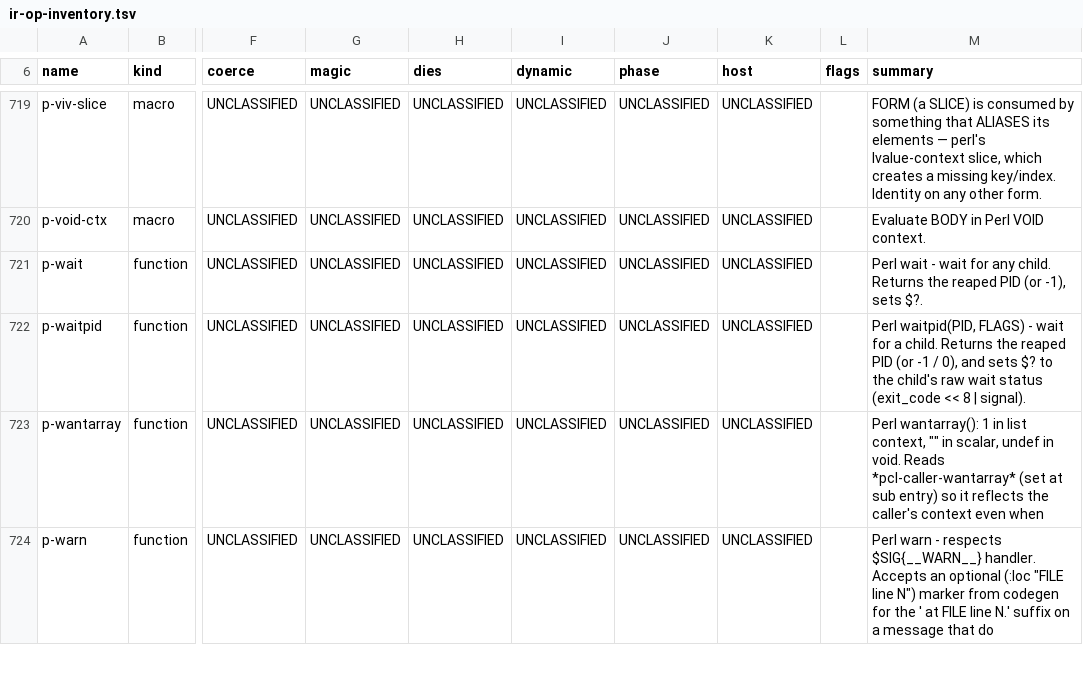
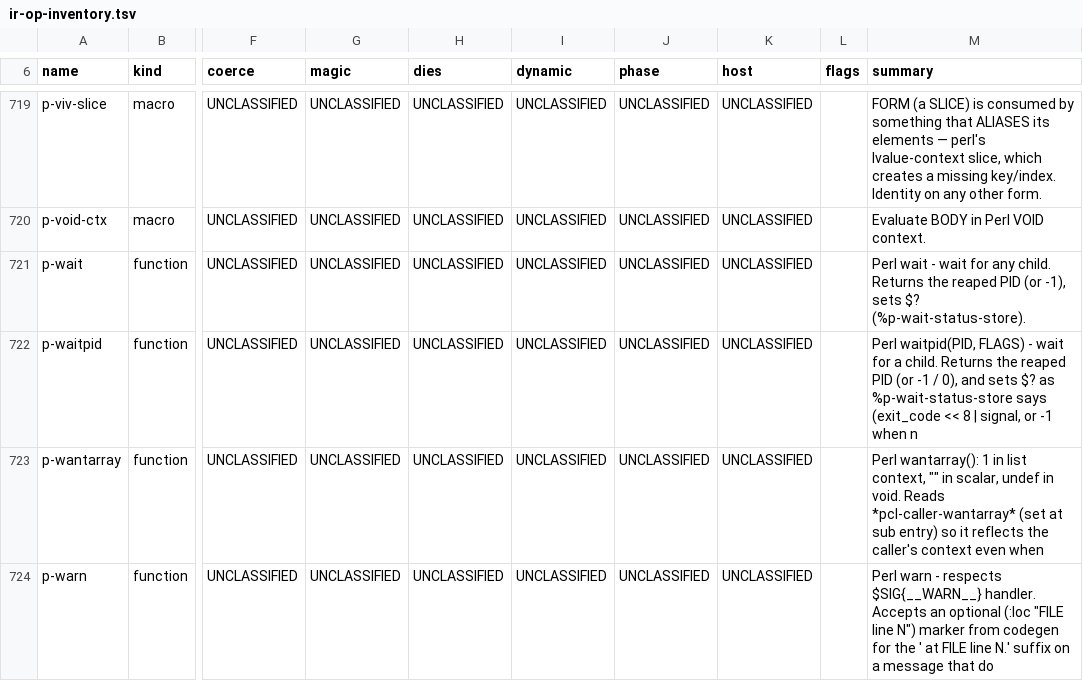
Before and after one commit to Percolisp/pcl, a TSV file: docs/ir-op-inventory.tsv, drawn as a sheet; only a part is shown, gaps mark what is left out; the diff names each change by its address in the sheet, - before the commit and + after, or states it on an @@ line.

```diff
--- a/docs/ir-op-inventory.tsv
+++ b/docs/ir-op-inventory.tsv
-M721 (summary): …-1), sets $?.
+M721 (summary): …-1), sets $? (%p-wait-status-store).
-M722 (summary): …sets $? to the child's raw wait status (exit_code << 8 | signal).
+M722 (summary): …sets $? as %p-wait-status-store says (exit_code << 8 | signal, or -1 when n
```
Also changed, not shown: 2 other files.
